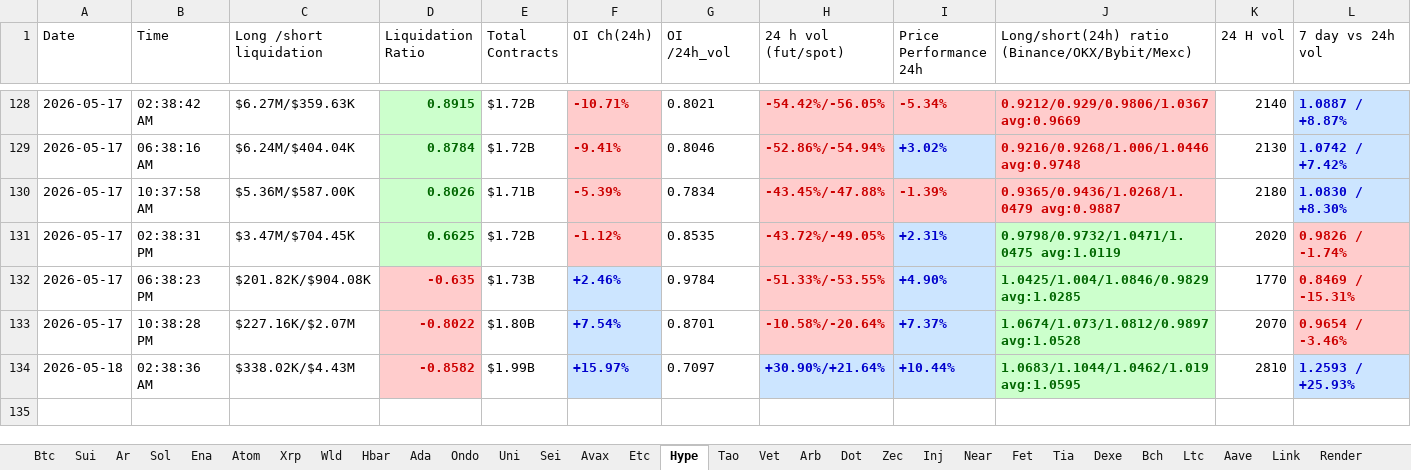
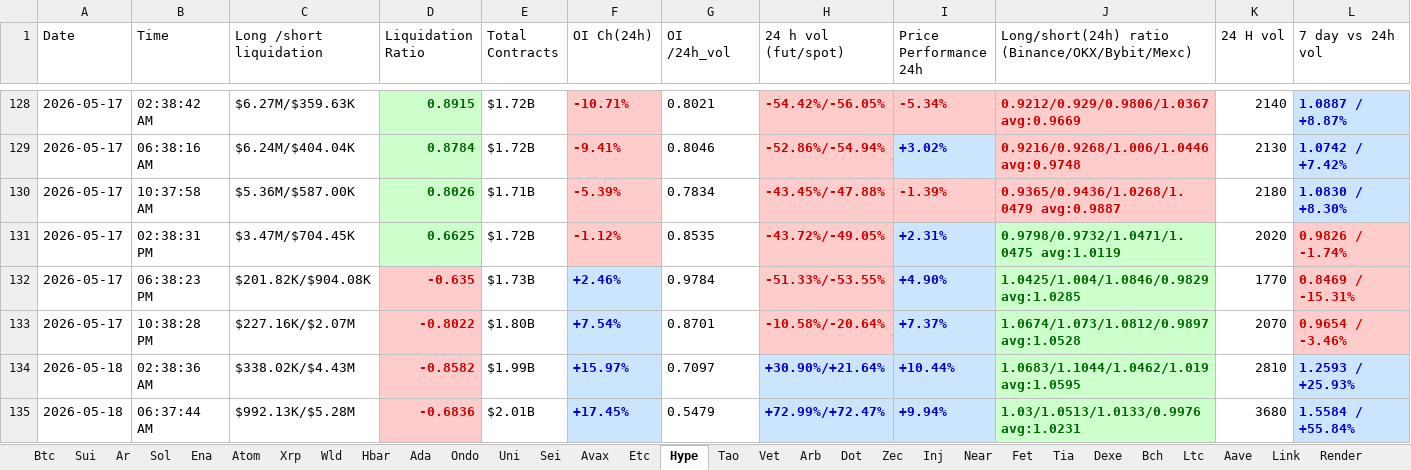
Before and after one commit to nooralam112358/coinglass-collector, an Excel workbook: Trading_Journal.xlsx, sheet Hype, drawn as a sheet; only a part is shown, gaps mark what is left out; values as stored, in another font and other column widths than the file's, no borders; rows hold the shown columns only; the diff names each change by its address in the sheet, - before the commit and + after, or states it on an @@ line.

```diff
--- a/Trading_Journal.xlsx (sheet Hype)
+++ b/Trading_Journal.xlsx (sheet Hype)
+row 135: 2026-05-18 | 06:37:44 AM | $992.13K/$5.28M | -0.6836 | $2.01B | +17.45% | 0.5479 | +72.99%/+72.47% | +9.94% | 1.03/1.0513/1.0133/0.9976 avg:1.0231 | 3680 | 1.5584 / +55.84%
```
Also changed, not shown: sheet Dot, sheet Near, sheet Bch, sheet Uni, sheet Bnb, sheet Fet, 25 more sheets.
